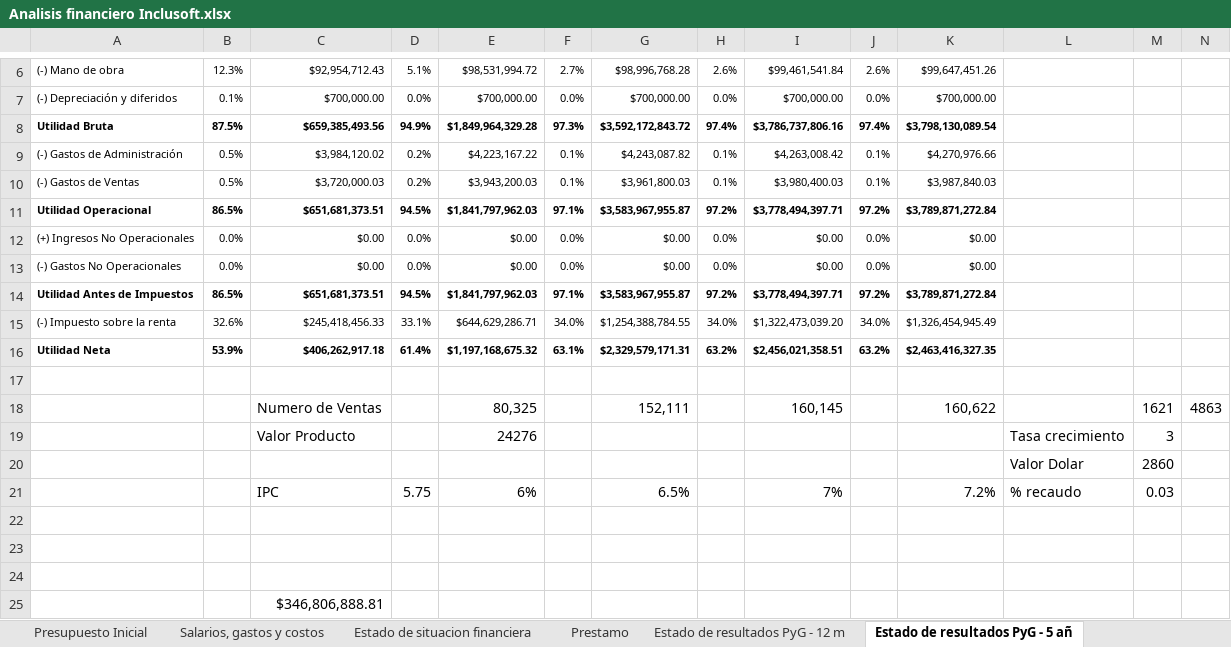
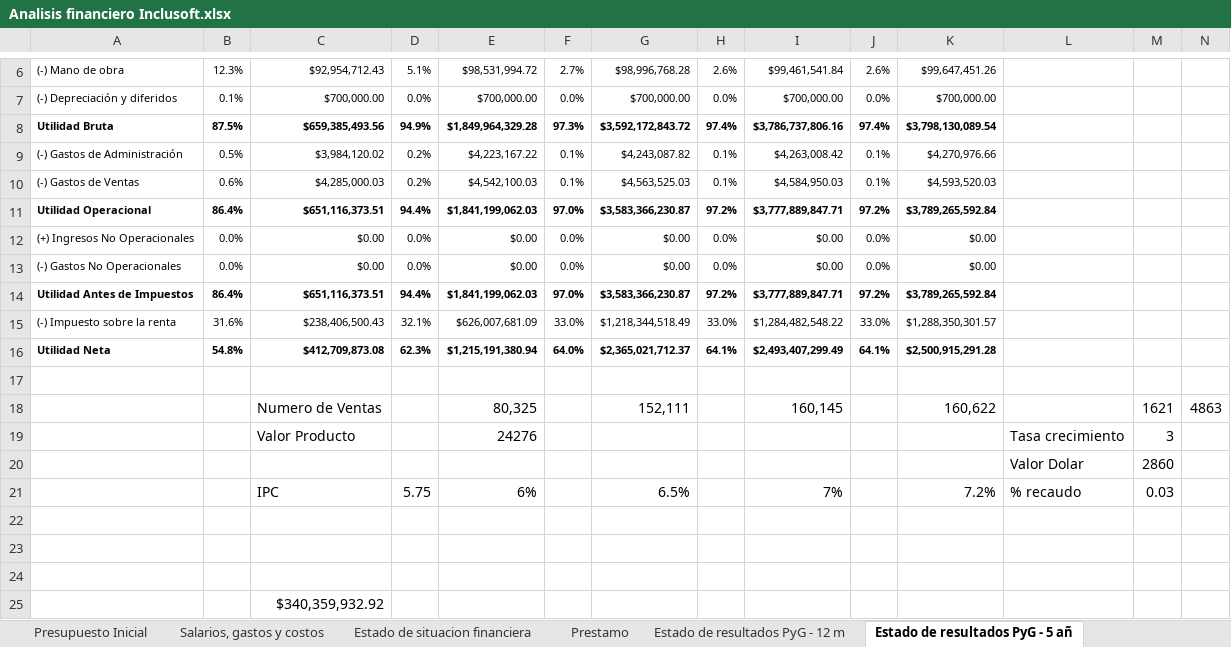
Before and after one commit to Niordsid/Proyecto_Grado, an Excel workbook: Analisis financiero Inclusoft.xlsx, sheet Estado de resultados PyG - 5 añ, drawn as a sheet; only a part is shown, gaps mark what is left out; values as stored, in another font and other column widths than the file's, no borders; conditional formats not drawn; removed rows and columns are numbered as before the commit, all else as after; rows hold the shown columns only; the diff names each change by its address in the sheet, - before the commit and + after, or states it on an @@ line.

Commit message:
Se agregan los siguientes puntos al documento: Ingresos y Egresos, Estudio de Resultados PYG, Plan de financiacion, Flujo de Caja y El balance general

```diff
--- a/Analisis financiero Inclusoft.xlsx (sheet Estado de resultados PyG - 5 añ)
+++ b/Analisis financiero Inclusoft.xlsx (sheet Estado de resultados PyG - 5 añ)
-B10: 0.5%
+B10: 0.6%
-C10: $3,720,000.03
+C10: $4,285,000.03
-E10: $3,943,200.03
+E10: $4,542,100.03
-G10: $3,961,800.03
+G10: $4,563,525.03
-I10: $3,980,400.03
+I10: $4,584,950.03
-K10: $3,987,840.03
+K10: $4,593,520.03
-row 11: Utilidad Operacional | 86.5% | $651,681,373.51 | 94.5% | $1,841,797,962.03 | 97.1% | $3,583,967,955.87 | 97.2% | $3,778,494,397.71 | 97.2% | $3,789,871,272.84
+row 11: Utilidad Operacional | 86.4% | $651,116,373.51 | 94.4% | $1,841,199,062.03 | 97.0% | $3,583,366,230.87 | 97.2% | $3,777,889,847.71 | 97.2% | $3,789,265,592.84
-row 14: Utilidad Antes de Impuestos | 86.5% | $651,681,373.51 | 94.5% | $1,841,797,962.03 | 97.1% | $3,583,967,955.87 | 97.2% | $3,778,494,397.71 | 97.2% | $3,789,871,272.84
-row 15: (-) Impuesto sobre la renta | 32.6% | $245,418,456.33 | 33.1% | $644,629,286.71 | 34.0% | $1,254,388,784.55 | 34.0% | $1,322,473,039.20 | 34.0% | $1,326,454,945.49
-row 16: Utilidad Neta | 53.9% | $406,262,917.18 | 61.4% | $1,197,168,675.32 | 63.1% | $2,329,579,171.31 | 63.2% | $2,456,021,358.51 | 63.2% | $2,463,416,327.35
+row 14: Utilidad Antes de Impuestos | 86.4% | $651,116,373.51 | 94.4% | $1,841,199,062.03 | 97.0% | $3,583,366,230.87 | 97.2% | $3,777,889,847.71 | 97.2% | $3,789,265,592.84
+row 15: (-) Impuesto sobre la renta | 31.6% | $238,406,500.43 | 32.1% | $626,007,681.09 | 33.0% | $1,218,344,518.49 | 33.0% | $1,284,482,548.22 | 33.0% | $1,288,350,301.57
+row 16: Utilidad Neta | 54.8% | $412,709,873.08 | 62.3% | $1,215,191,380.94 | 64.0% | $2,365,021,712.37 | 64.1% | $2,493,407,299.49 | 64.1% | $2,500,915,291.28
-C25: $346,806,888.81
+C25: $340,359,932.92
```
Also changed, not shown: sheet Flujo de Caja (Profesor) - 5 añ, sheet VAN y TIR, sheet Flujo de caja - 12 meses, sheet Balance General, sheet Flujo de caja - 5 años, sheet Estado de resultados PyG - 12 m, formulas that keep their value, hidden cells, charts or pictures, 1 other file.
